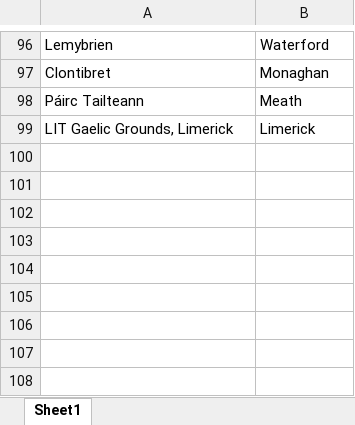
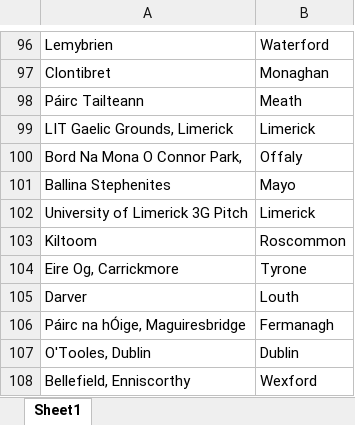
Before and after one commit to thmswhelan/GAA_Rankings, an Excel workbook: venue_county_list.xlsx, sheet Sheet1, drawn as a sheet; only a part is shown, gaps mark what is left out; values as stored, in another font and other column widths than the file's, no borders; the diff names each change by its address in the sheet, - before the commit and + after, or states it on an @@ line.

```diff
--- a/venue_county_list.xlsx (sheet Sheet1)
+++ b/venue_county_list.xlsx (sheet Sheet1)
+row 100: Bord Na Mona O Connor Park, | Offaly
+row 101: Ballina Stephenites | Mayo
+row 102: University of Limerick 3G Pitch | Limerick
+row 103: Kiltoom | Roscommon
+row 104: Eire Og, Carrickmore | Tyrone
+row 105: Darver | Louth
+row 106: Páirc na hÓige, Maguiresbridge | Fermanagh
+row 107: O'Tooles, Dublin | Dublin
+row 108: Bellefield, Enniscorthy | Wexford
```
Also changed, not shown: gaa_rankings_pivot.xlsx, gaa_results.xlsx.
